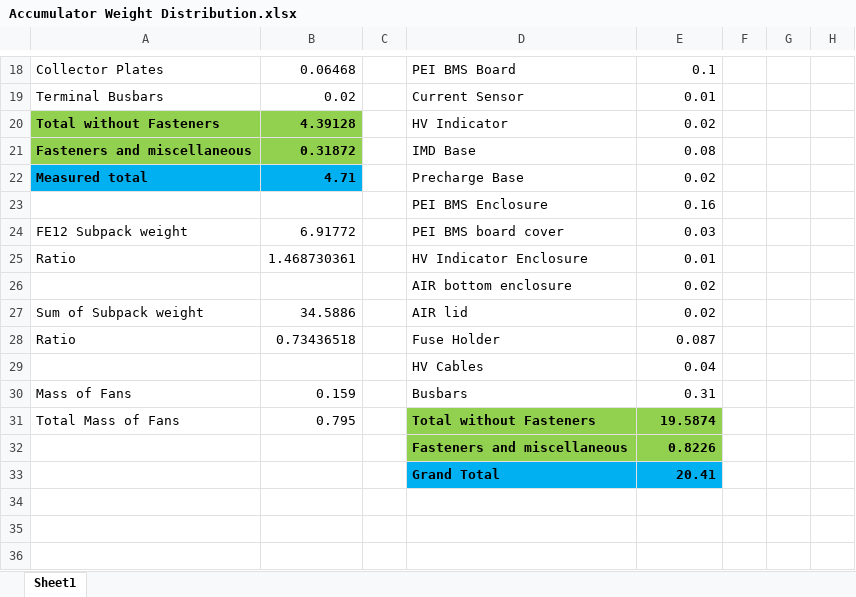
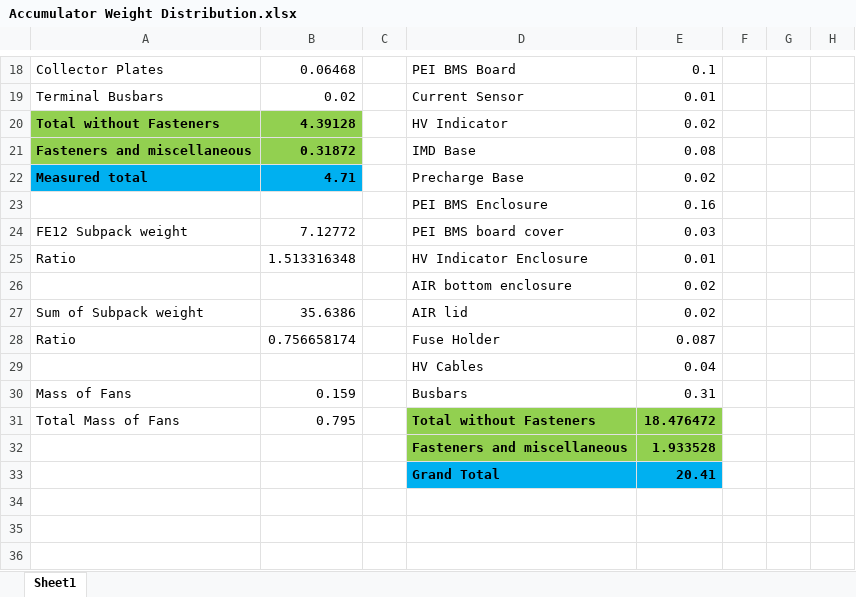
Before and after one commit to FormulaRacingatUCDavis/FE12-Accumulator, an Excel workbook: FE12/Weight Distribution Studies/Accumulator Weight Distribution.xlsx, sheet Sheet1, drawn as a sheet; only a part is shown, gaps mark what is left out; values as stored, in another font and other column widths than the file's, no borders; charts and pictures not drawn; the diff covers the shown part only; the diff names each change by its address in the sheet, - before the commit and + after, or states it on an @@ line.

```diff
--- a/FE12/Weight Distribution Studies/Accumulator Weight Distribution.xlsx (sheet Sheet1)
+++ b/FE12/Weight Distribution Studies/Accumulator Weight Distribution.xlsx (sheet Sheet1)
-B24: 6.91772
+B24: 7.12772
-B25: 1.468730361
+B25: 1.513316348
-B27: 34.5886
+B27: 35.6386
-B28: 0.73436518
+B28: 0.756658174
-E31: 19.5874
+E31: 18.476472
-E32: 0.8226
+E32: 1.933528
```
Also changed, not shown: 1 added row, 1 removed row, 38 edited cells and cell formats elsewhere in this sheet, charts or pictures, FE12/FE11 Data Analysis/FE11 Endurance Full Data Analysis.xlsx, 6 other files.
